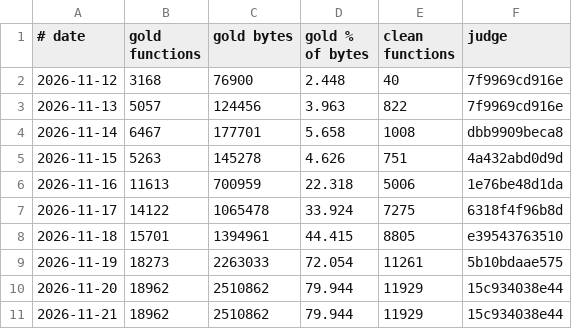
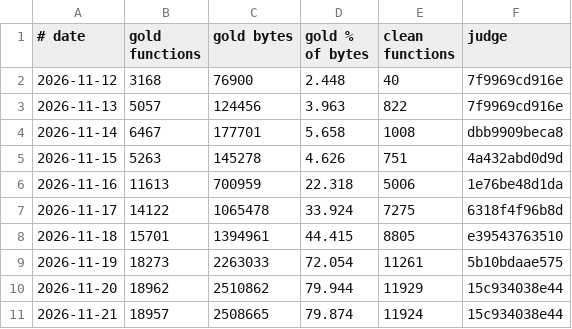
Before and after one commit to cowrevenge/cow_kuluu_xi_anything, a TSV file: cow/conveyor/daily.tsv, drawn as a sheet.

Commit message:
cow: line stopped by its judge check

```diff
--- a/cow/conveyor/daily.tsv
+++ b/cow/conveyor/daily.tsv
@@ -10,2 +10,2 @@
 2026-11-20	18962	2510862	79.944	11929	15c934038e44
-2026-11-21	18962	2510862	79.944	11929	15c934038e44
+2026-11-21	18957	2508665	79.874	11924	15c934038e44
```
Also changed, not shown: 9 other files.
